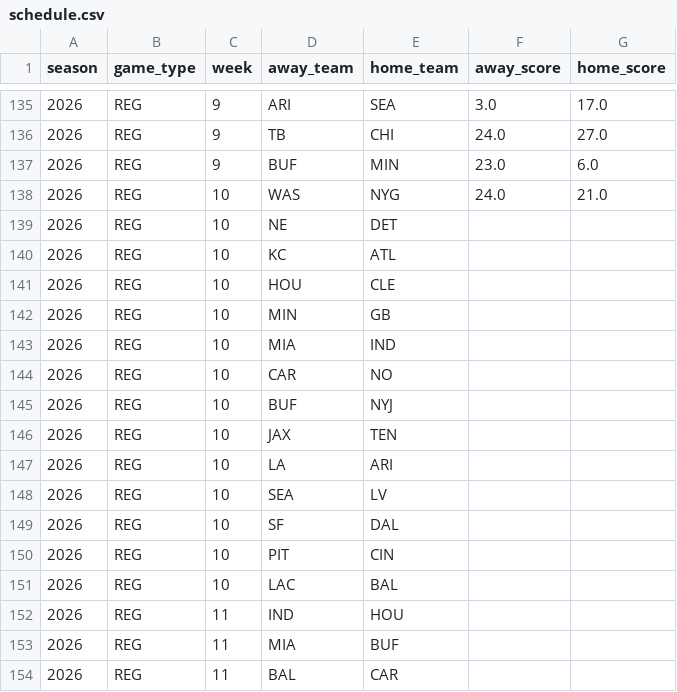
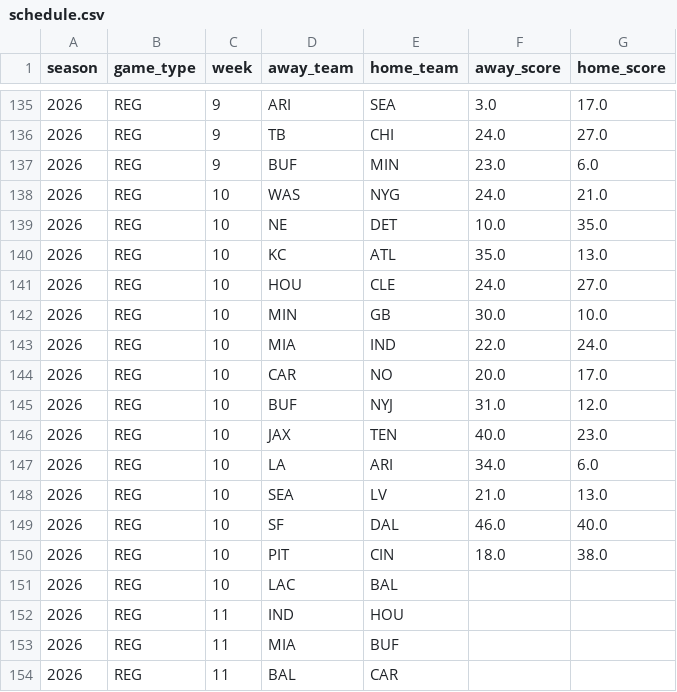
Before and after one commit to kevintatro87-code/FantasyReturnProjections, a CSV file: data/schedule.csv, drawn as a sheet; only a part is shown, gaps mark what is left out.

```diff
--- a/data/schedule.csv
+++ b/data/schedule.csv
@@ -138,14 +138,14 @@ season,game_type,week,away_team,home_team,away_score,home_score
 2026,REG,10,WAS,NYG,24.0,21.0
-2026,REG,10,NE,DET,,
-2026,REG,10,KC,ATL,,
-2026,REG,10,HOU,CLE,,
-2026,REG,10,MIN,GB,,
-2026,REG,10,MIA,IND,,
-2026,REG,10,CAR,NO,,
-2026,REG,10,BUF,NYJ,,
-2026,REG,10,JAX,TEN,,
-2026,REG,10,LA,ARI,,
-2026,REG,10,SEA,LV,,
-2026,REG,10,SF,DAL,,
-2026,REG,10,PIT,CIN,,
+2026,REG,10,NE,DET,10.0,35.0
+2026,REG,10,KC,ATL,35.0,13.0
+2026,REG,10,HOU,CLE,24.0,27.0
+2026,REG,10,MIN,GB,30.0,10.0
+2026,REG,10,MIA,IND,22.0,24.0
+2026,REG,10,CAR,NO,20.0,17.0
+2026,REG,10,BUF,NYJ,31.0,12.0
+2026,REG,10,JAX,TEN,40.0,23.0
+2026,REG,10,LA,ARI,34.0,6.0
+2026,REG,10,SEA,LV,21.0,13.0
+2026,REG,10,SF,DAL,46.0,40.0
+2026,REG,10,PIT,CIN,18.0,38.0
 2026,REG,10,LAC,BAL,,
```
Also changed, not shown: 2 other files.
